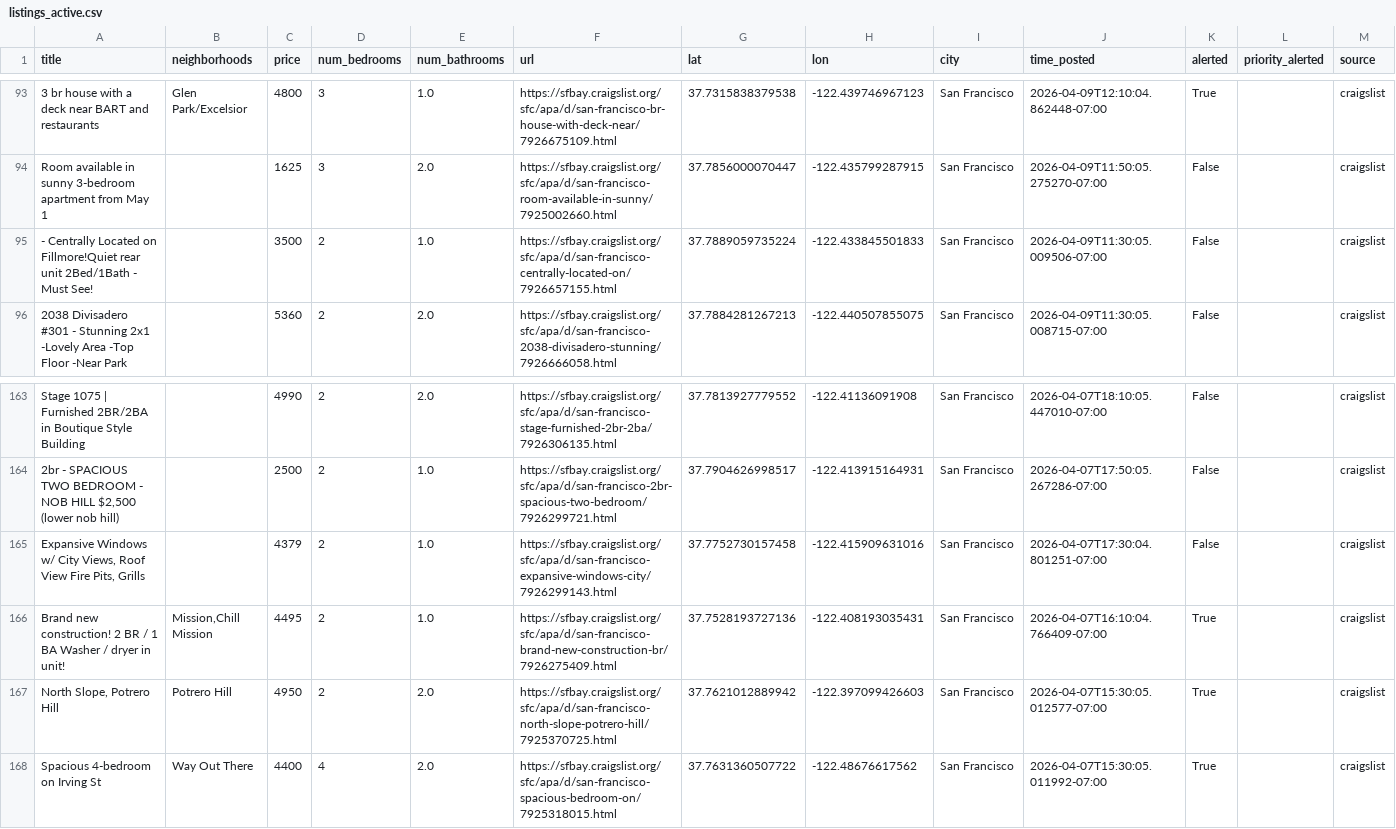
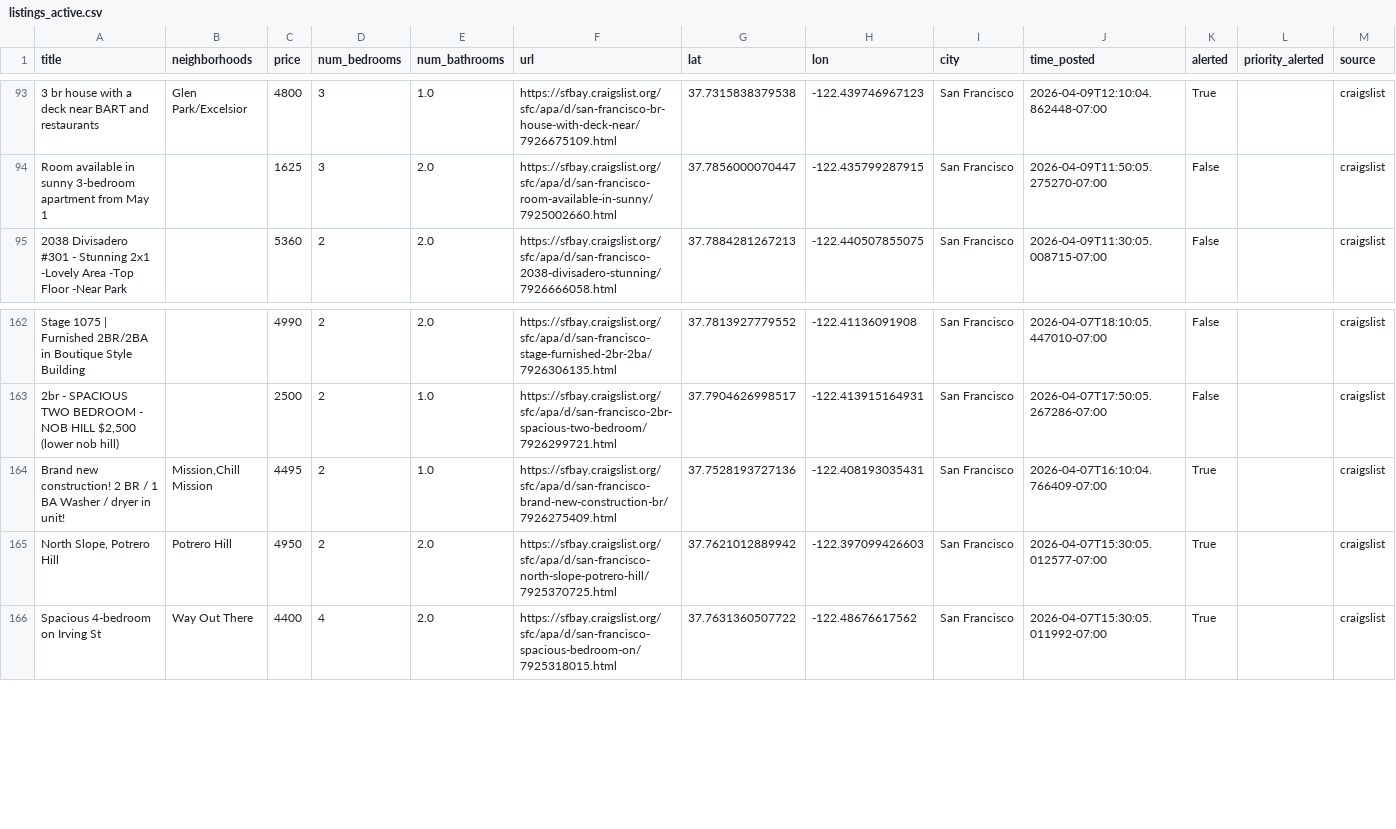
Before and after one commit to dHbdHbdHb/craigslist_alert, a CSV file: craigslist_data/listings_active.csv, drawn as a sheet; only a part is shown, gaps mark what is left out; rows hold the shown columns only; the diff names each change by its address in the sheet, - before the commit and + after, or states it on an @@ line.

Commit message:
Auto-update listings: 2026-04-10 18:32:05

```diff
--- a/craigslist_data/listings_active.csv
+++ b/craigslist_data/listings_active.csv
-row 95: - Centrally Located on Fillmore!Quiet rear unit 2Bed/1Bath - Must See! |  | 3500 | 2 | 1.0 | https://sfbay.craigslist.org/sfc/apa/d/san-francisco-centrally-located-on/7926657155.html | 37.7889059735224 | -122.433845501833 | San Francisco | 2026-04-09T11:30:05.009506-07:00 | False |  | craigslist
-row 165: Expansive Windows w/ City Views, Roof View Fire Pits, Grills |  | 4379 | 2 | 1.0 | https://sfbay.craigslist.org/sfc/apa/d/san-francisco-expansive-windows-city/7926299143.html | 37.7752730157458 | -122.415909631016 | San Francisco | 2026-04-07T17:30:04.801251-07:00 | False |  | craigslist
```
Also changed, not shown: 1 other file.
